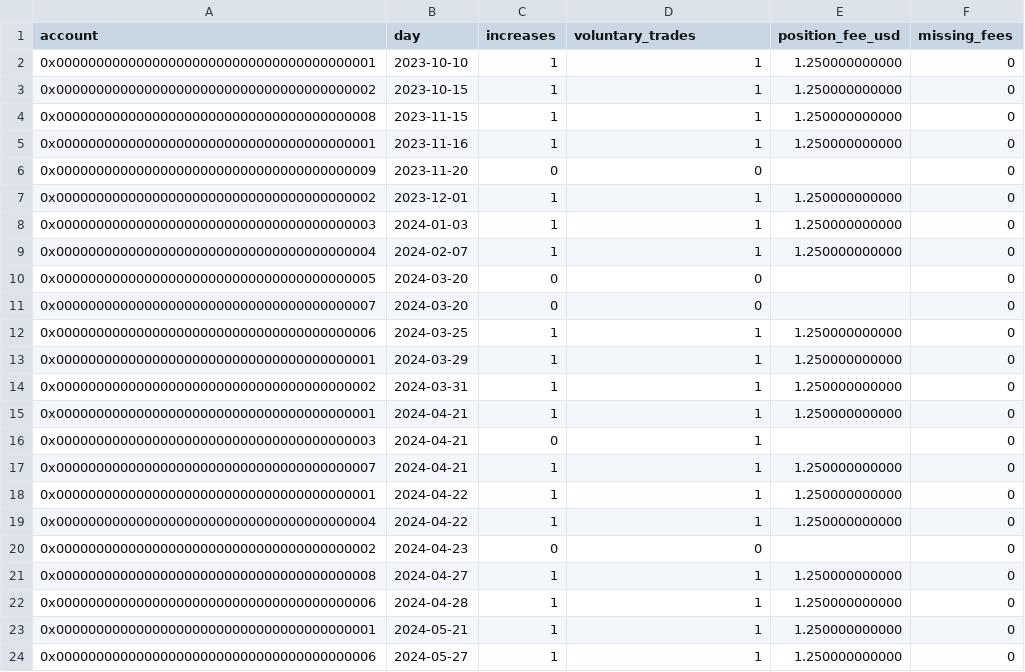
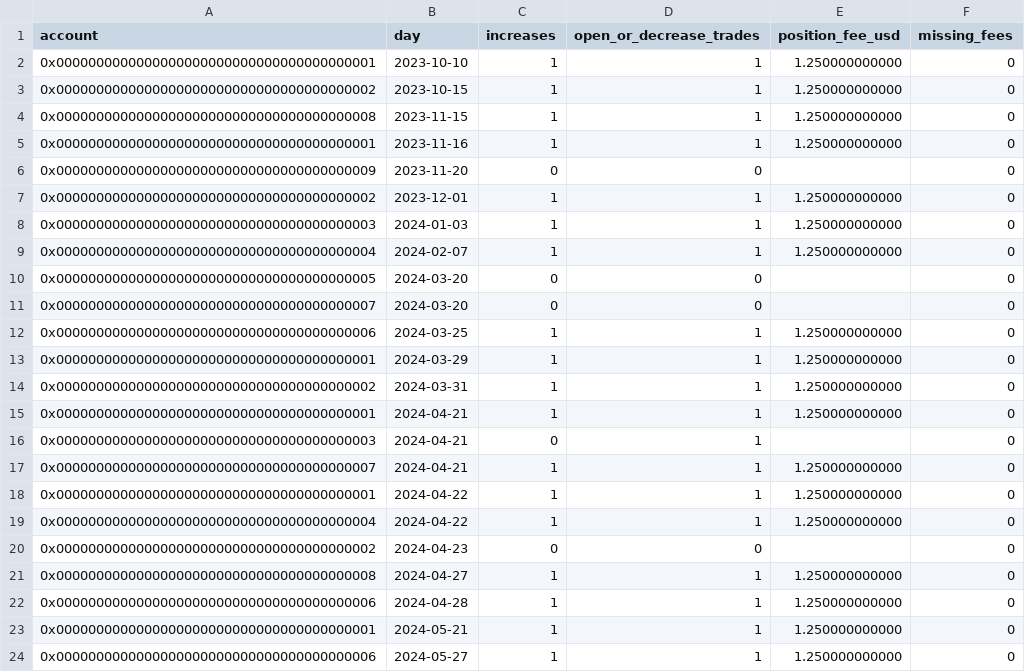
Before and after one commit to ho2006/IncentiveScope, a CSV file: reports/demo/wallet_daily.csv, drawn as a sheet.

```diff
--- a/reports/demo/wallet_daily.csv
+++ b/reports/demo/wallet_daily.csv
@@ -1,2 +1,2 @@
-account,day,increases,voluntary_trades,position_fee_usd,missing_fees
+account,day,increases,open_or_decrease_trades,position_fee_usd,missing_fees
 0x0000000000000000000000000000000000000001,2023-10-10,1,1,1.250000000000,0
```
Also changed, not shown: reports/demo/wallet_cohorts.csv, 57 other files.
